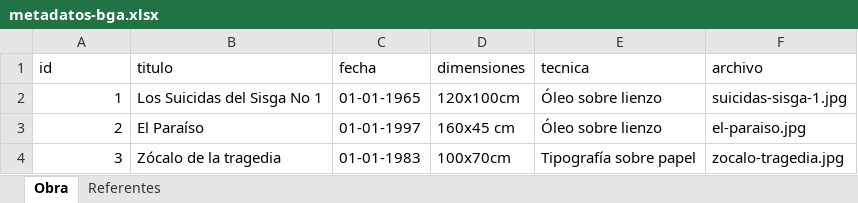
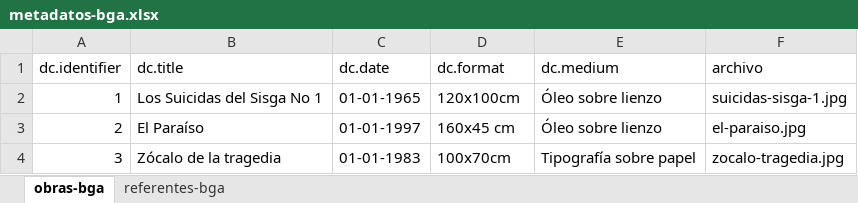
Before and after one commit to lparisborda/coleccion-bga, an Excel workbook: data/metadatos-bga.xlsx, sheet obras-bga, drawn as a sheet; values as stored, in another font and other column widths than the file's, no borders; removed rows and columns are numbered as before the commit, all else as after; the diff names each change by its address in the sheet, - before the commit and + after, or states it on an @@ line.

```diff
--- a/data/metadatos-bga.xlsx (sheet obras-bga)
+++ b/data/metadatos-bga.xlsx (sheet obras-bga)
-sheet tab: Obra
+sheet tab: obras-bga
-sheet tab: Referentes
+sheet tab: referentes-bga
-row 1: id | titulo | fecha | dimensiones | tecnica | archivo
+row 1: dc.identifier | dc.title | dc.date | dc.format | dc.medium | archivo
```
Also changed, not shown: sheet referentes-bga, 2 other files.
